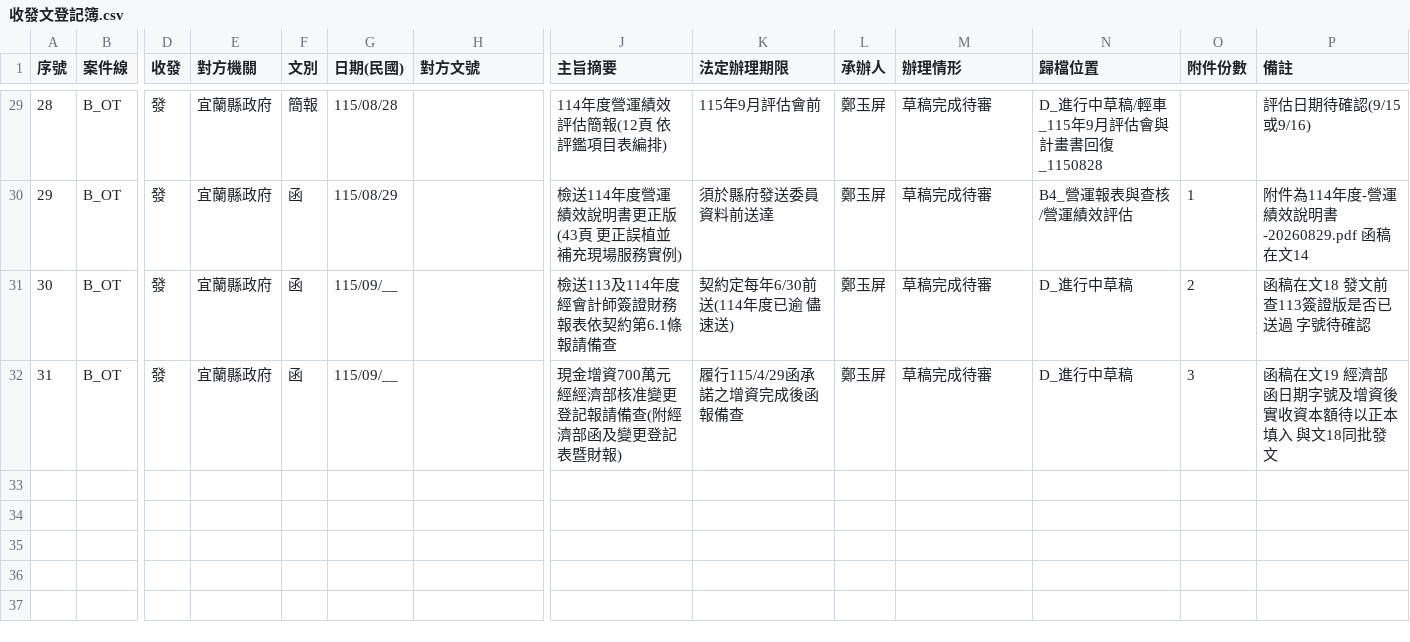
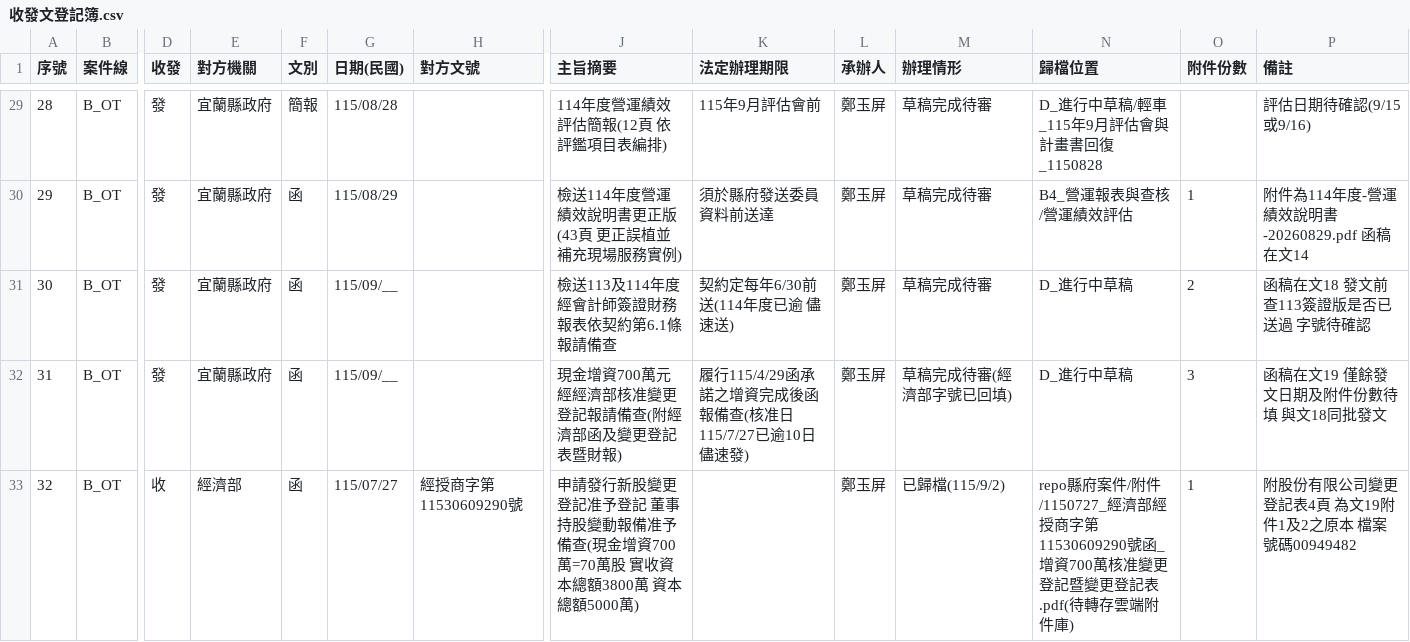
Before and after one commit to onlycoffee99/home-1, a CSV file: 縣府案件/收發文登記簿.csv, drawn as a sheet; only a part is shown, gaps mark what is left out; rows hold the shown columns only; the diff names each change by its address in the sheet, - before the commit and + after, or states it on an @@ line.

```diff
--- a/縣府案件/收發文登記簿.csv
+++ b/縣府案件/收發文登記簿.csv
-K32 (法定辦理期限): 履行115/4/29函承諾之增資完成後函報備查
+K32 (法定辦理期限): 履行115/4/29函承諾之增資完成後函報備查(核准日115/7/27已逾10日 儘速發)
-M32 (辦理情形): 草稿完成待審
+M32 (辦理情形): 草稿完成待審(經濟部字號已回填)
-P32 (備註): 函稿在文19 經濟部函日期字號及增資後實收資本額待以正本填入 與文18同批發文
+P32 (備註): 函稿在文19 僅餘發文日期及附件份數待填 與文18同批發文
+row 33: 32 | B_OT | 收 | 經濟部 | 函 | 115/07/27 | 經授商字第11530609290號 | 申請發行新股變更登記准予登記 董事持股變動報備准予備查(現金增資700萬=70萬股 實收資本總額3800萬 資本總額5000萬) |  | 鄭玉屏 | 已歸檔(115/9/2) | repo縣府案件/附件/1150727_經濟部經授商字第11530609290號函_增資700萬核准變更登記暨變更登記表.pdf(待轉存雲端附件庫) | 1 | 附股份有限公司變更登記表4頁 為文19附件1及2之原本 檔案號碼00949482
```
Also changed, not shown: 3 other files.
